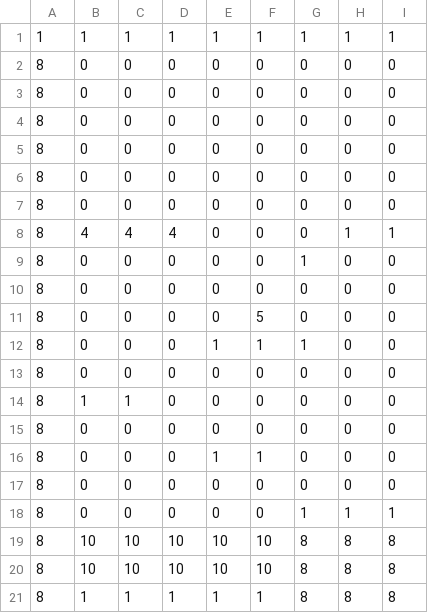
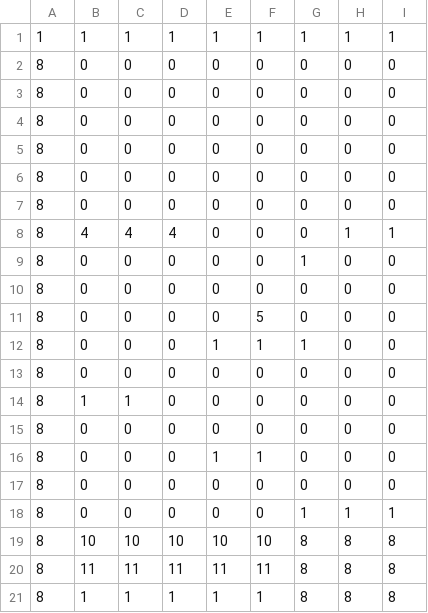
Before and after one commit to Nilscar/UIP2_game, a CSV file: TheGame2/data/blocks/blockMapPelle.csv, drawn as a sheet; only a part is shown; the diff names each change by its address in the sheet, - before the commit and + after, or states it on an @@ line.

```diff
--- a/TheGame2/data/blocks/blockMapPelle.csv
+++ b/TheGame2/data/blocks/blockMapPelle.csv
-B20: 10
+B20: 11
-C20: 10
+C20: 11
-D20: 10
+D20: 11
-E20: 10
+E20: 11
-F20: 10
+F20: 11
```
Also changed, not shown: 9 other files.
